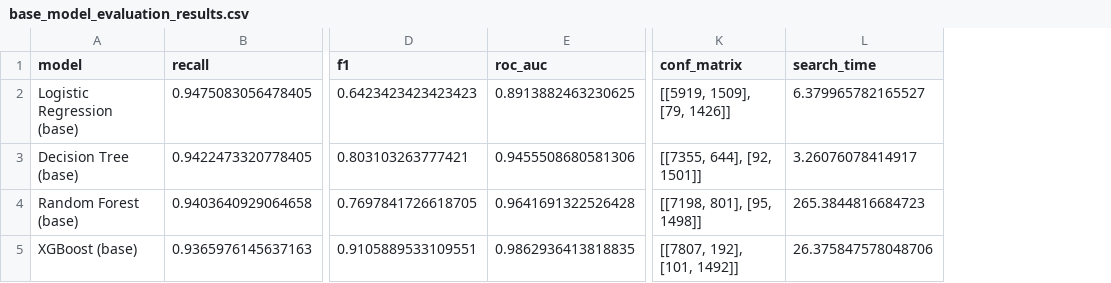
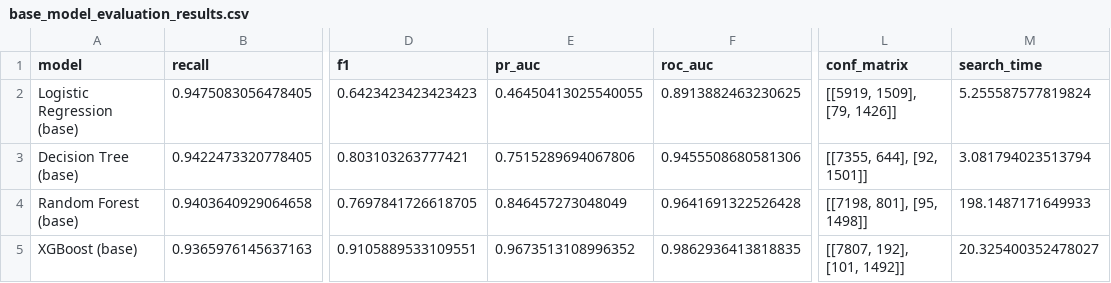
Before and after one commit to johbry17/Salifort-Employee-Churn-ml, a CSV file: results/base_model_evaluation_results.csv, drawn as a sheet; only a part is shown, gaps mark what is left out; addresses are those after the commit; the diff names each change by its address in the sheet, - before the commit and + after, or states it on an @@ line.

```diff
--- a/results/base_model_evaluation_results.csv
+++ b/results/base_model_evaluation_results.csv
+column E (pr_auc), rows 2-5: 0.46450413025540055 | 0.7515289694067806 | 0.846457273048049 | 0.9673513108996352
-M2 (search_time): 6.379965782165527
+M2 (search_time): 5.255587577819824
-M3 (search_time): 3.26076078414917
+M3 (search_time): 3.081794023513794
-M4 (search_time): 265.3844816684723
+M4 (search_time): 198.1487171649933
-M5 (search_time): 26.375847578048706
+M5 (search_time): 20.325400352478027
```
Also changed, not shown: results/all_model_evaluation_results.csv, results/feature_engineered_round_2_results.csv, 41 other files.
